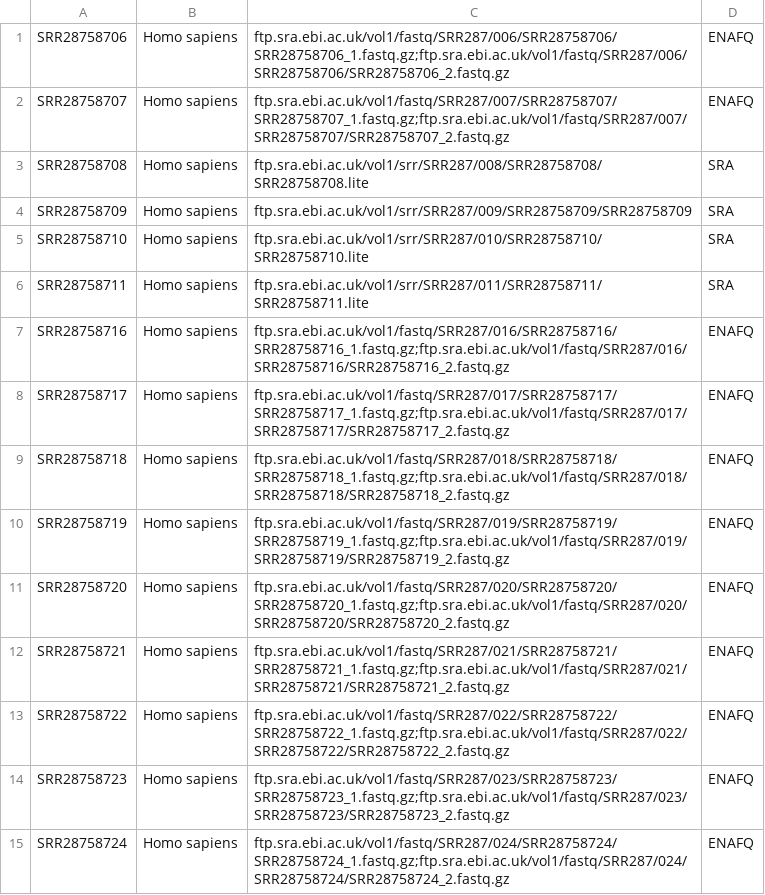
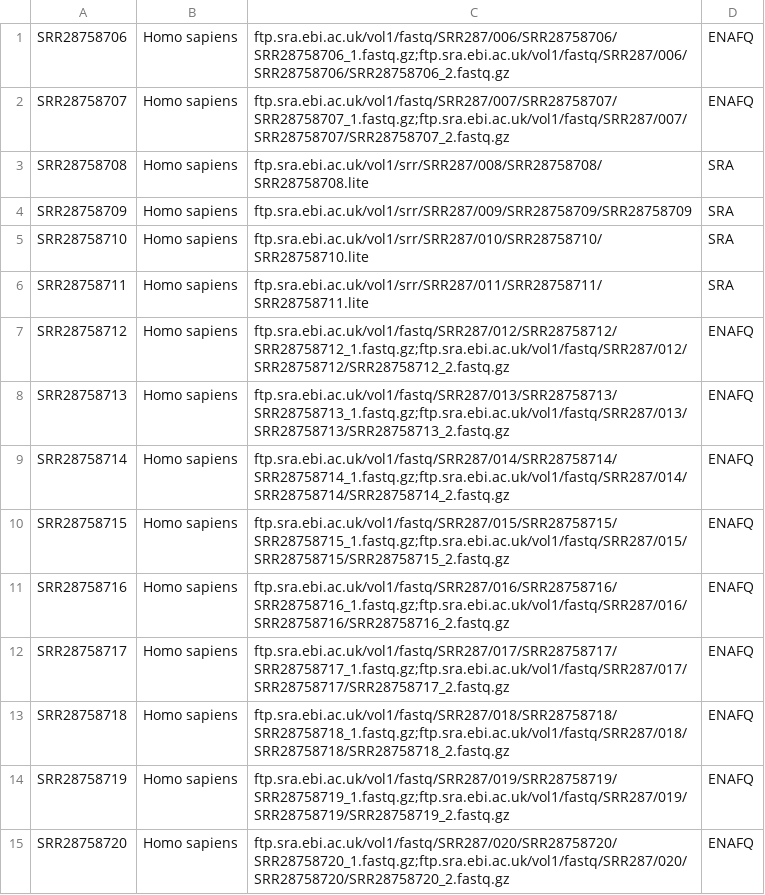
Before and after one commit to cellgeni/reprocess_public_10x, a TSV file: test_data/GSE264508/GSE264508.parsed.tsv, drawn as a sheet; only a part is shown; the shorter side is filled out with more unchanged rows; the diff names each change by its address in the sheet, - before the commit and + after, or states it on an @@ line.

```diff
--- a/test_data/GSE264508/GSE264508.parsed.tsv
+++ b/test_data/GSE264508/GSE264508.parsed.tsv
+row 7: SRR28758712 | Homo sapiens | ftp.sra.ebi.ac.uk/vol1/fastq/SRR287/012/SRR28758712/SRR28758712_1.fastq.gz;ftp.sra.ebi.ac.uk/vol1/fastq/SRR287/012/SRR28758712/SRR28758712_2.fastq.gz | ENAFQ
+row 8: SRR28758713 | Homo sapiens | ftp.sra.ebi.ac.uk/vol1/fastq/SRR287/013/SRR28758713/SRR28758713_1.fastq.gz;ftp.sra.ebi.ac.uk/vol1/fastq/SRR287/013/SRR28758713/SRR28758713_2.fastq.gz | ENAFQ
+row 9: SRR28758714 | Homo sapiens | ftp.sra.ebi.ac.uk/vol1/fastq/SRR287/014/SRR28758714/SRR28758714_1.fastq.gz;ftp.sra.ebi.ac.uk/vol1/fastq/SRR287/014/SRR28758714/SRR28758714_2.fastq.gz | ENAFQ
+row 10: SRR28758715 | Homo sapiens | ftp.sra.ebi.ac.uk/vol1/fastq/SRR287/015/SRR28758715/SRR28758715_1.fastq.gz;ftp.sra.ebi.ac.uk/vol1/fastq/SRR287/015/SRR28758715/SRR28758715_2.fastq.gz | ENAFQ
```
Also changed, not shown: test_data/GSE191067/GSE191067.accessions.tsv, test_data/GSE191067/GSE191067.parsed.tsv, 15 other files.
